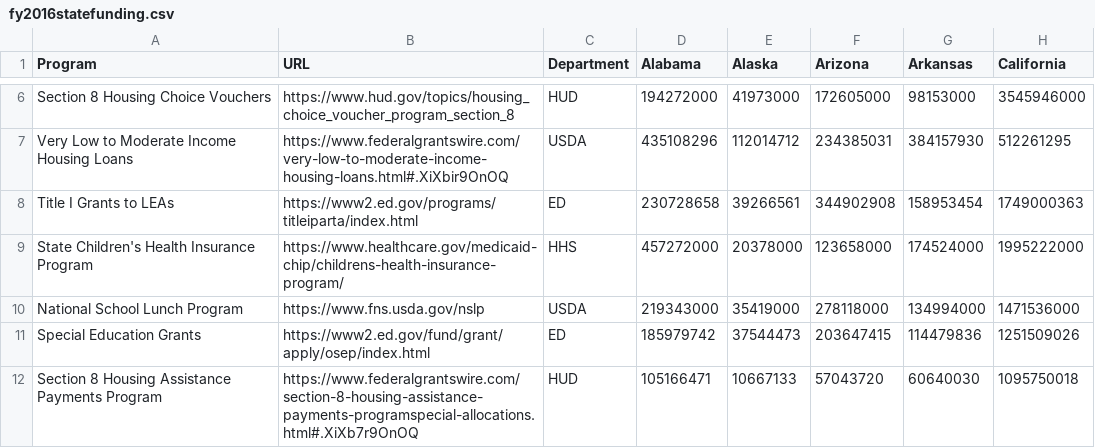
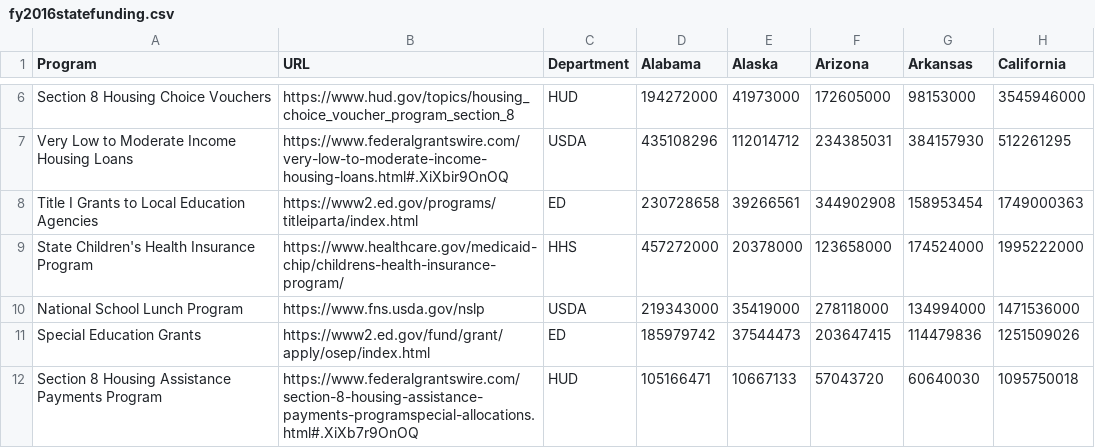
Before and after one commit to Journalists-Resource/counting-for-dollars, a CSV file: public/datasets/fy2016statefunding.csv, drawn as a sheet; only a part is shown, gaps mark what is left out; the diff names each change by its address in the sheet, - before the commit and + after, or states it on an @@ line.

Commit message:
breaking out data by state

```diff
--- a/public/datasets/fy2016statefunding.csv
+++ b/public/datasets/fy2016statefunding.csv
-A8 (Program): Title I Grants to LEAs
+A8 (Program): Title I Grants to Local Education Agencies
```
Also changed, not shown: 10 other files.
